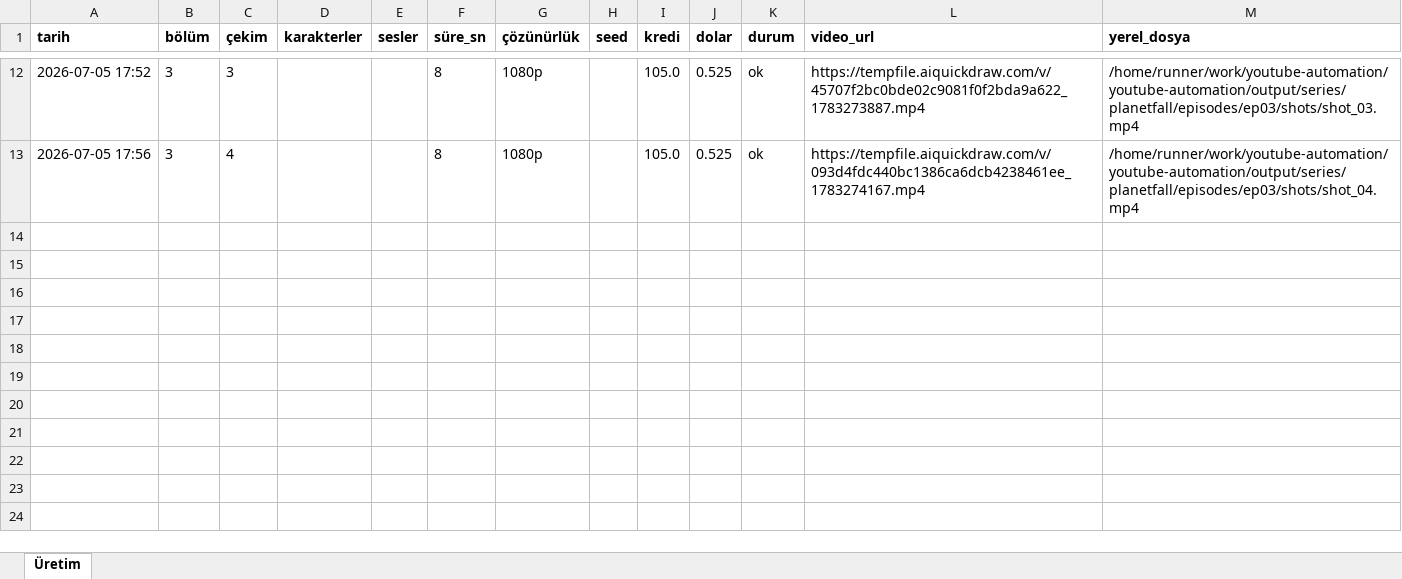
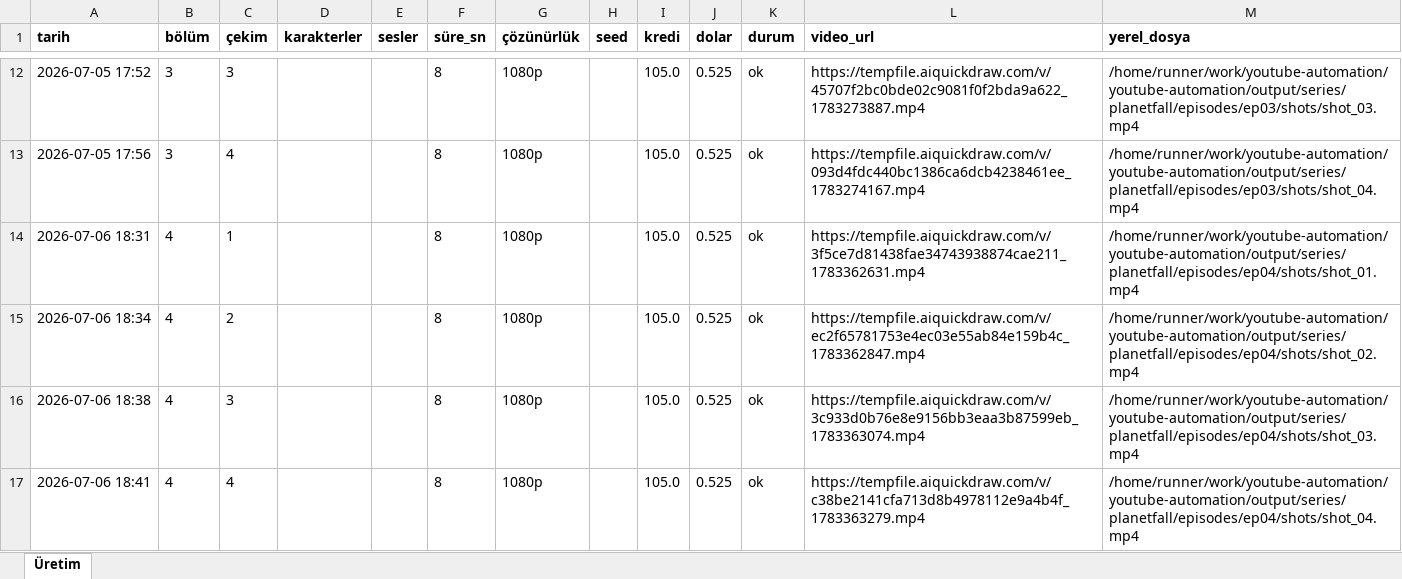
Before and after one commit to Wolkchen00/youtube-automation, an Excel workbook: series_data/planetfall/series_log.xlsx, sheet Üretim, drawn as a sheet; only a part is shown, gaps mark what is left out; values as stored, in another font and other column widths than the file's, no borders; the diff names each change by its address in the sheet, - before the commit and + after, or states it on an @@ line.

```diff
--- a/series_data/planetfall/series_log.xlsx (sheet Üretim)
+++ b/series_data/planetfall/series_log.xlsx (sheet Üretim)
+row 14: 2026-07-06 18:31 | 4 | 1 |  |  | 8 | 1080p |  | 105.0 | 0.525 | ok | https://tempfile.aiquickdraw.com/v/3f5ce7d81438fae34743938874cae211_1783362631.mp4 | /home/runner/work/youtube-automation/youtube-automation/output/series/planetfall/episodes/ep04/shots/shot_01.mp4
+row 15: 2026-07-06 18:34 | 4 | 2 |  |  | 8 | 1080p |  | 105.0 | 0.525 | ok | https://tempfile.aiquickdraw.com/v/ec2f65781753e4ec03e55ab84e159b4c_1783362847.mp4 | /home/runner/work/youtube-automation/youtube-automation/output/series/planetfall/episodes/ep04/shots/shot_02.mp4
+row 16: 2026-07-06 18:38 | 4 | 3 |  |  | 8 | 1080p |  | 105.0 | 0.525 | ok | https://tempfile.aiquickdraw.com/v/3c933d0b76e8e9156bb3eaa3b87599eb_1783363074.mp4 | /home/runner/work/youtube-automation/youtube-automation/output/series/planetfall/episodes/ep04/shots/shot_03.mp4
+row 17: 2026-07-06 18:41 | 4 | 4 |  |  | 8 | 1080p |  | 105.0 | 0.525 | ok | https://tempfile.aiquickdraw.com/v/c38be2141cfa713d8b4978112e9a4b4f_1783363279.mp4 | /home/runner/work/youtube-automation/youtube-automation/output/series/planetfall/episodes/ep04/shots/shot_04.mp4
```
Also changed, not shown: 2 other files.
